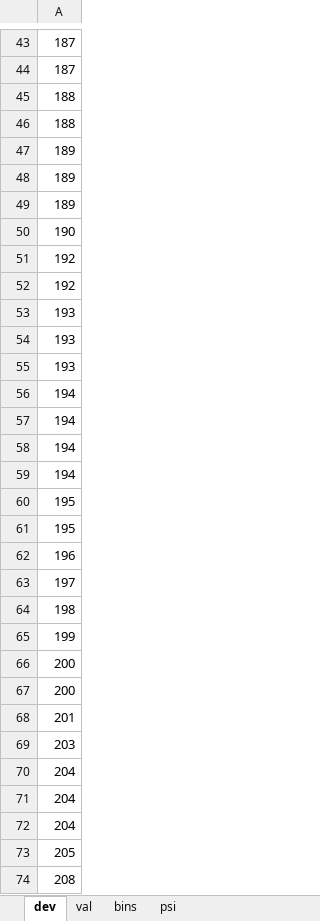
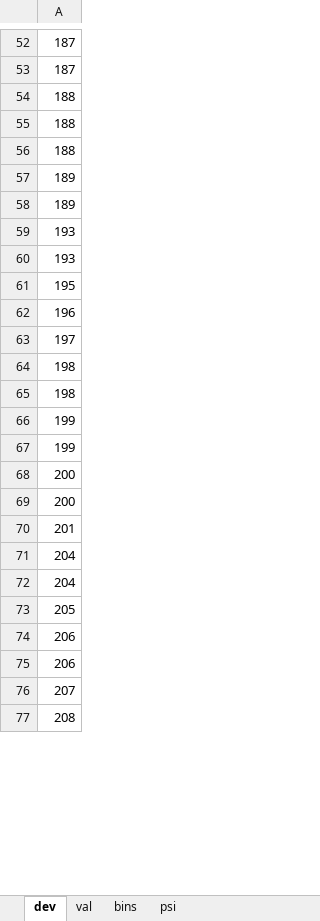
Before and after one commit to lucas-placido/credit-score, an Excel workbook: data.xlsx, sheet dev, drawn as a sheet; only a part is shown, gaps mark what is left out; values as stored, in another font and other column widths than the file's, no borders; removed rows and columns are numbered as before the commit, all else as after; the diff covers the shown part only; the diff names each change by its address in the sheet, - before the commit and + after, or states it on an @@ line.

```diff
--- a/data.xlsx (sheet dev)
+++ b/data.xlsx (sheet dev)
+row 56: 188
-row 49: 189
-row 50: 190
-row 51: 192
-row 52: 192
-row 55: 193
-row 56: 194
-row 57: 194
-row 58: 194
-row 59: 194
-row 60: 195
+row 65: 198
+row 66: 199
-row 69: 203
-row 70: 204
+row 74: 206
+row 75: 206
+row 76: 207
```
Also changed, not shown: 280 added rows, 274 removed rows and 185 edited cells elsewhere in this sheet, sheet psi, sheet val, 3 other files.
